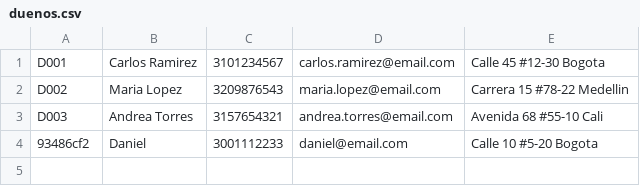
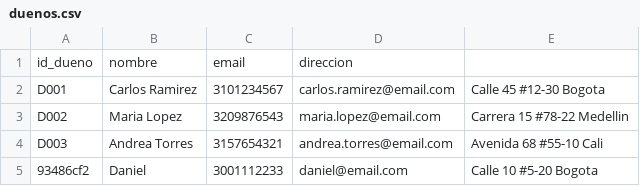
Before and after one commit to ngodoya/Chill-Vet, a CSV file: data/duenos.csv, drawn as a sheet.

Commit message:
Add header to duenos.csv
Updated CSV header to include column names.

```diff
--- a/data/duenos.csv
+++ b/data/duenos.csv
@@ -1 +1,2 @@
+id_dueno,nombre,email,direccion
 D001,Carlos Ramirez,3101234567,carlos.ramirez@email.com,Calle 45 #12-30 Bogota
```
